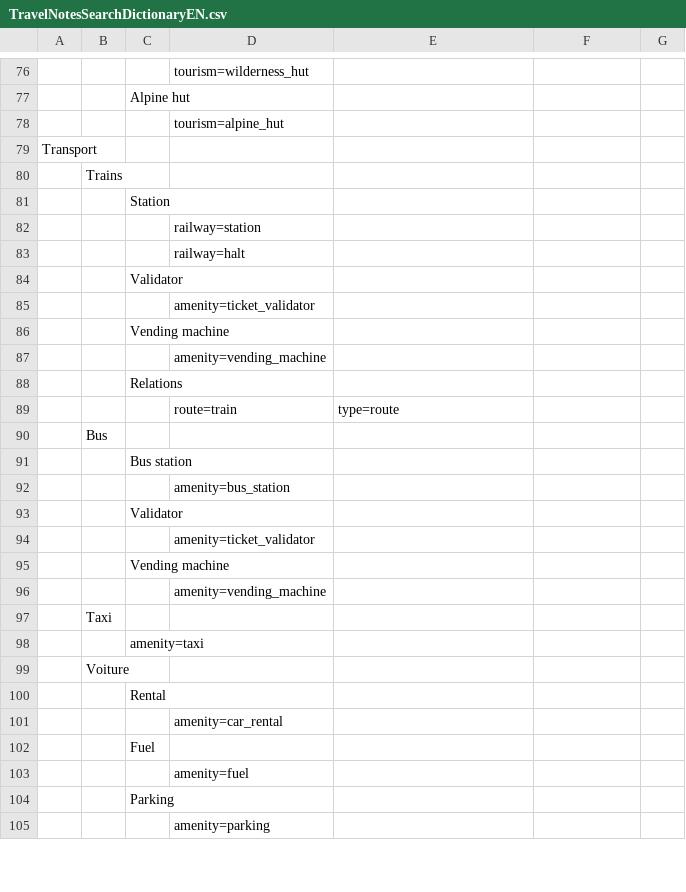
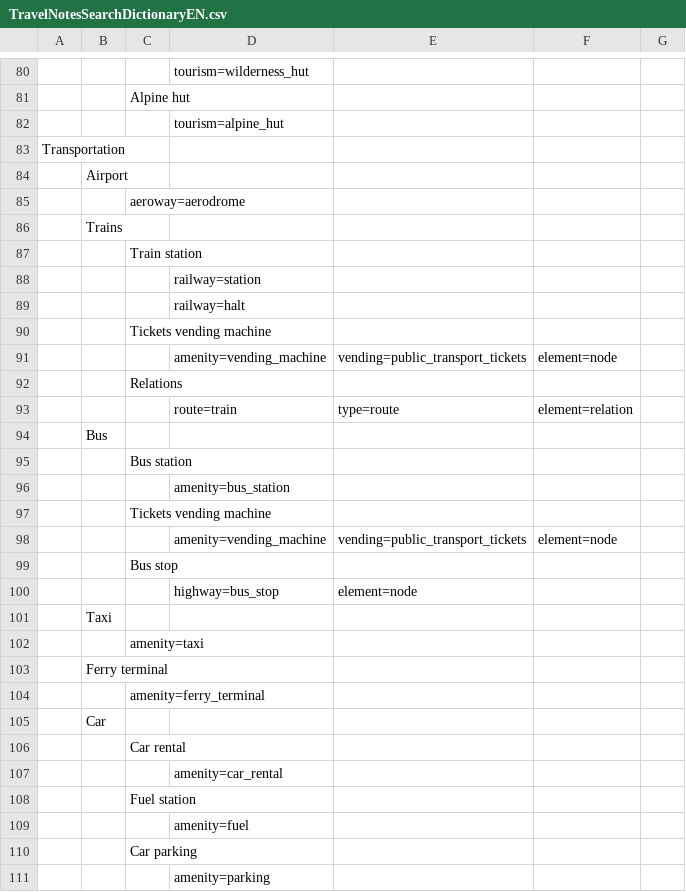
Before and after one commit to wwwouaiebe/leaflet.TravelNotes, a CSV file: dist/TravelNotesSearchDictionaryEN.csv, drawn as a sheet; only a part is shown, gaps mark what is left out; removed rows and columns are numbered as before the commit, all else as after; the diff covers the shown part only; the diff names each change by its address in the sheet, - before the commit and + after, or states it on an @@ line.

```diff
--- a/dist/TravelNotesSearchDictionaryEN.csv
+++ b/dist/TravelNotesSearchDictionaryEN.csv
-A83: Transport
+A83: Transportation
+row 84:  | Airport
+row 85:  |  | aeroway=aerodrome
-C87: Station
+C87: Train station
-C90: Validator
+C90: Tickets vending machine
-row 85:  |  |  | amenity=ticket_validator
-row 86:  |  | Vending machine
-row 87:  |  |  | amenity=vending_machine
+row 91:  |  |  | amenity=vending_machine | vending=public_transport_tickets | element=node
-F93: (empty)
+F93: element=relation
-C97: Validator
+C97: Tickets vending machine
-row 94:  |  |  | amenity=ticket_validator
+row 98:  |  |  | amenity=vending_machine | vending=public_transport_tickets | element=node
-C99: Vending machine
+C99: Bus stop
-row 96:  |  |  | amenity=vending_machine
+row 100:  |  |  | highway=bus_stop | element=node
-B103: Voiture
+B103: Ferry terminal
-C104: Rental
+C104: amenity=ferry_terminal
+row 105:  | Car
+row 106:  |  | Car rental
-C108: Fuel
+C108: Fuel station
-C110: Parking
+C110: Car parking
```
Also changed, not shown: 13 added rows, 11 removed rows, 1 moved row and 24 edited cells elsewhere in this file, dist/TravelNotesSearchDictionaryFR.csv, src/cfg/TravelNotesSearchDictionaryEN.csv, 9 other files.
